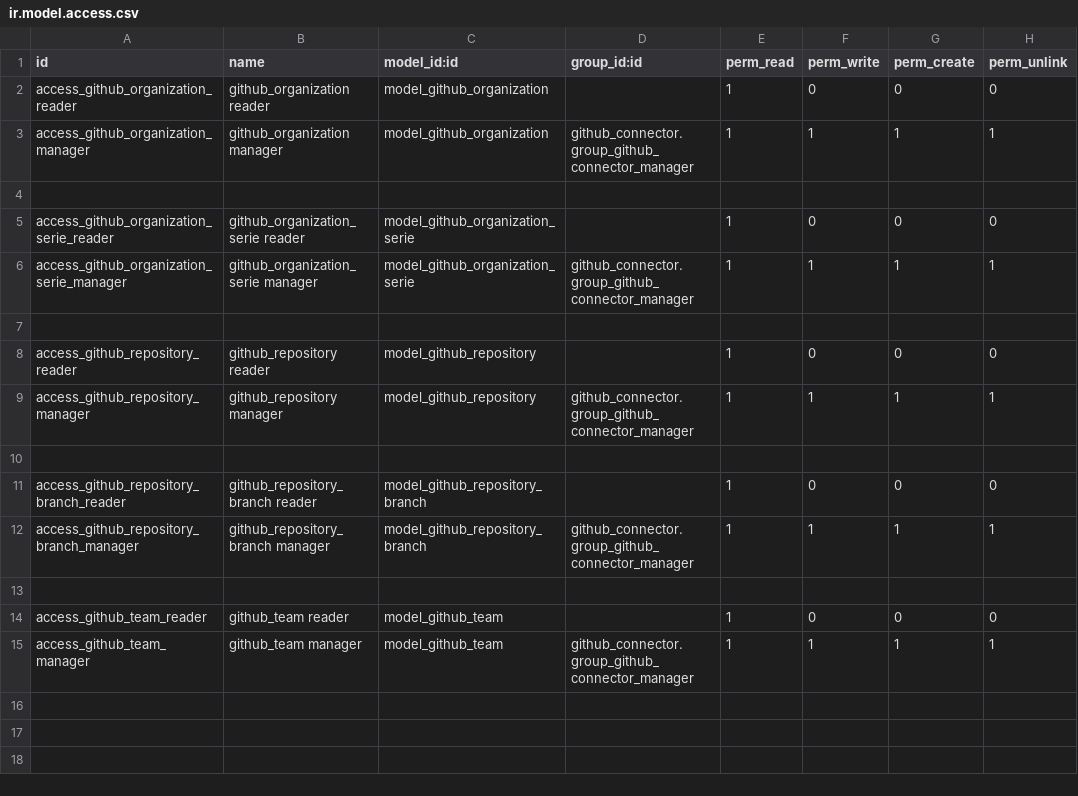
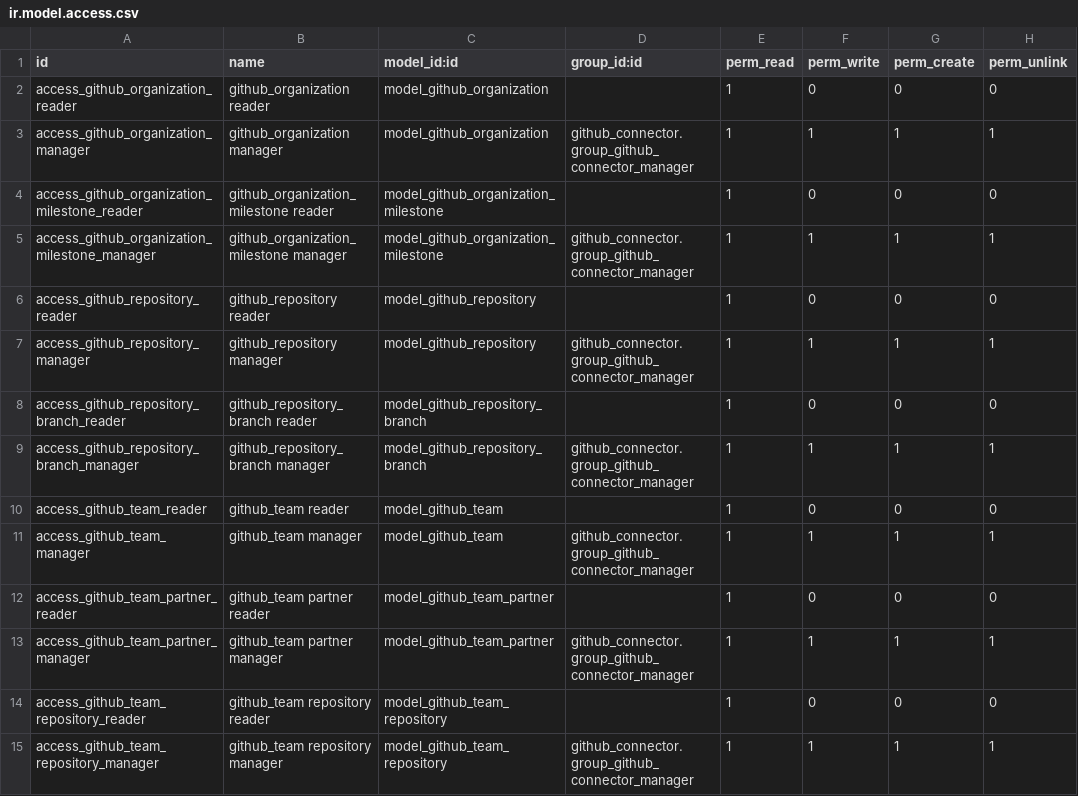
Before and after one commit to OCA/interface-github, a CSV file: github_connector/security/ir.model.access.csv, drawn as a sheet.

```diff
--- a/github_connector/security/ir.model.access.csv
+++ b/github_connector/security/ir.model.access.csv
@@ -3,13 +3,13 @@ access_github_organization_reader,github_organization reader,model_github_organi
 access_github_organization_manager,github_organization manager,model_github_organization,github_connector.group_github_connector_manager,1,1,1,1
-,,,,,,,
-access_github_organization_serie_reader,github_organization_serie reader,model_github_organization_serie,,1,0,0,0
-access_github_organization_serie_manager,github_organization_serie manager,model_github_organization_serie,github_connector.group_github_connector_manager,1,1,1,1
-,,,,,,,
+access_github_organization_milestone_reader,github_organization_milestone reader,model_github_organization_milestone,,1,0,0,0
+access_github_organization_milestone_manager,github_organization_milestone manager,model_github_organization_milestone,github_connector.group_github_connector_manager,1,1,1,1
 access_github_repository_reader,github_repository reader,model_github_repository,,1,0,0,0
 access_github_repository_manager,github_repository manager,model_github_repository,github_connector.group_github_connector_manager,1,1,1,1
-,,,,,,,
 access_github_repository_branch_reader,github_repository_branch reader,model_github_repository_branch,,1,0,0,0
 access_github_repository_branch_manager,github_repository_branch manager,model_github_repository_branch,github_connector.group_github_connector_manager,1,1,1,1
-,,,,,,,
 access_github_team_reader,github_team reader,model_github_team,,1,0,0,0
 access_github_team_manager,github_team manager,model_github_team,github_connector.group_github_connector_manager,1,1,1,1
+access_github_team_partner_reader,github_team partner reader,model_github_team_partner,,1,0,0,0
+access_github_team_partner_manager,github_team partner manager,model_github_team_partner,github_connector.group_github_connector_manager,1,1,1,1
+access_github_team_repository_reader,github_team repository reader,model_github_team_repository,,1,0,0,0
+access_github_team_repository_manager,github_team repository manager,model_github_team_repository,github_connector.group_github_connector_manager,1,1,1,1
```
Also changed, not shown: 56 other files.
